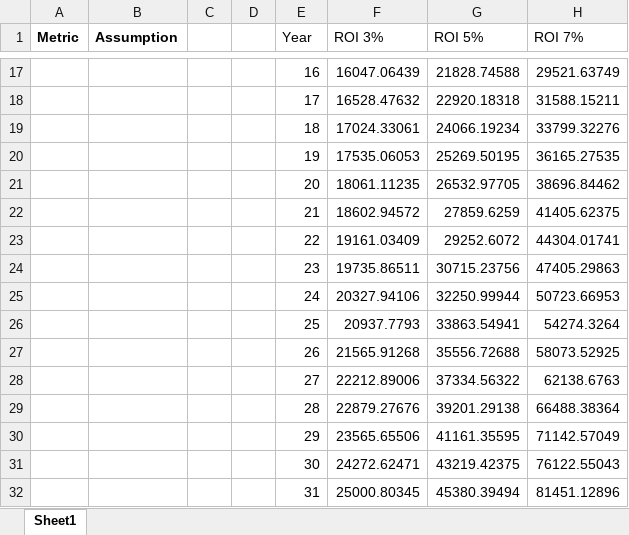
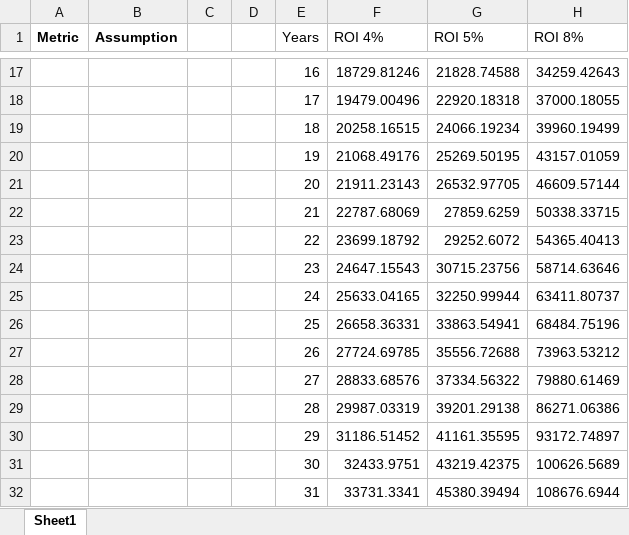
Before and after one commit to Quadriffis/immortal-millionaire, an Excel workbook: assets/Charts.xlsx, sheet Sheet1, drawn as a sheet; only a part is shown, gaps mark what is left out; values as stored, in another font and other column widths than the file's, no borders; charts and pictures not drawn; the diff covers the shown part only; the diff names each change by its address in the sheet, - before the commit and + after, or states it on an @@ line.

```diff
--- a/assets/Charts.xlsx (sheet Sheet1)
+++ b/assets/Charts.xlsx (sheet Sheet1)
-E1: Year
+E1: Years
-F1: ROI 3%
+F1: ROI 4%
-H1: ROI 7%
+H1: ROI 8%
-F17 (ROI 4%): 16047.06439
+F17 (ROI 4%): 18729.81246
-H17 (ROI 8%): 29521.63749
+H17 (ROI 8%): 34259.42643
-F18 (ROI 4%): 16528.47632
+F18 (ROI 4%): 19479.00496
-H18 (ROI 8%): 31588.15211
+H18 (ROI 8%): 37000.18055
-F19 (ROI 4%): 17024.33061
+F19 (ROI 4%): 20258.16515
-H19 (ROI 8%): 33799.32276
+H19 (ROI 8%): 39960.19499
-F20 (ROI 4%): 17535.06053
+F20 (ROI 4%): 21068.49176
-H20 (ROI 8%): 36165.27535
+H20 (ROI 8%): 43157.01059
-F21 (ROI 4%): 18061.11235
+F21 (ROI 4%): 21911.23143
-H21 (ROI 8%): 38696.84462
+H21 (ROI 8%): 46609.57144
-F22 (ROI 4%): 18602.94572
+F22 (ROI 4%): 22787.68069
-H22 (ROI 8%): 41405.62375
+H22 (ROI 8%): 50338.33715
-F23 (ROI 4%): 19161.03409
+F23 (ROI 4%): 23699.18792
-H23 (ROI 8%): 44304.01741
+H23 (ROI 8%): 54365.40413
-F24 (ROI 4%): 19735.86511
+F24 (ROI 4%): 24647.15543
-H24 (ROI 8%): 47405.29863
+H24 (ROI 8%): 58714.63646
-F25 (ROI 4%): 20327.94106
+F25 (ROI 4%): 25633.04165
-H25 (ROI 8%): 50723.66953
+H25 (ROI 8%): 63411.80737
-F26 (ROI 4%): 20937.7793
+F26 (ROI 4%): 26658.36331
-H26 (ROI 8%): 54274.3264
+H26 (ROI 8%): 68484.75196
-F27 (ROI 4%): 21565.91268
+F27 (ROI 4%): 27724.69785
-H27 (ROI 8%): 58073.52925
+H27 (ROI 8%): 73963.53212
-F28 (ROI 4%): 22212.89006
+F28 (ROI 4%): 28833.68576
-H28 (ROI 8%): 62138.6763
+H28 (ROI 8%): 79880.61469
-F29 (ROI 4%): 22879.27676
+F29 (ROI 4%): 29987.03319
-H29 (ROI 8%): 66488.38364
+H29 (ROI 8%): 86271.06386
-F30 (ROI 4%): 23565.65506
+F30 (ROI 4%): 31186.51452
-H30 (ROI 8%): 71142.57049
+H30 (ROI 8%): 93172.74897
-F31 (ROI 4%): 24272.62471
+F31 (ROI 4%): 32433.9751
-H31 (ROI 8%): 76122.55043
+H31 (ROI 8%): 100626.5689
-F32 (ROI 4%): 25000.80345
+F32 (ROI 4%): 33731.3341
-H32 (ROI 8%): 81451.12896
+H32 (ROI 8%): 108676.6944
```
Also changed, not shown: 50 edited cells elsewhere in this sheet, formulas that keep their value, charts or pictures, 5 other files.
